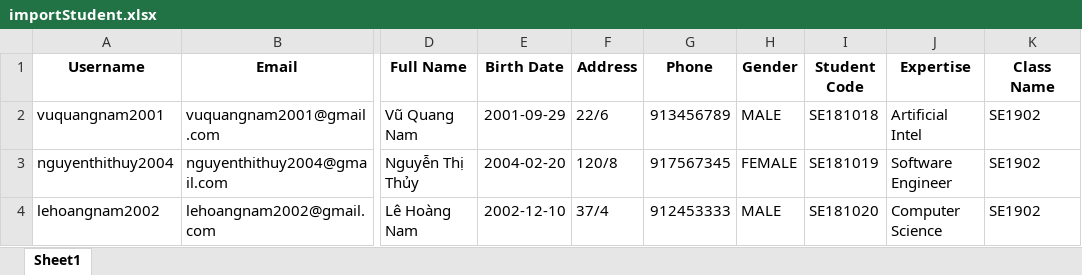
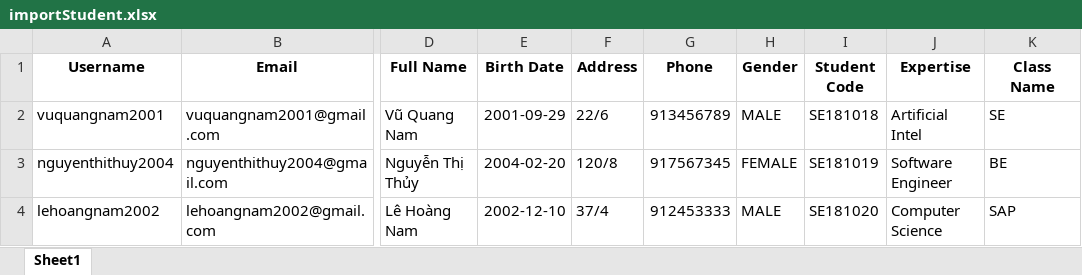
Before and after one commit to Nine-Plus-Plus/SWP-Mentor-Booking-System-FE, an Excel workbook: importStudent.xlsx, sheet Sheet1, drawn as a sheet; only a part is shown, gaps mark what is left out; values as stored, in another font and other column widths than the file's, no borders; charts and pictures not drawn; the diff names each change by its address in the sheet, - before the commit and + after, or states it on an @@ line.

Commit message:
push code import excel mentor, student, admin dashboard

```diff
--- a/importStudent.xlsx (sheet Sheet1)
+++ b/importStudent.xlsx (sheet Sheet1)
-K2 (Class Name): SE1902
+K2 (Class Name): SE
-K3 (Class Name): SE1902
+K3 (Class Name): BE
-K4 (Class Name): SE1902
+K4 (Class Name): SAP
```
Also changed, not shown: charts or pictures, importMentor.xlsx, 8 other files.
